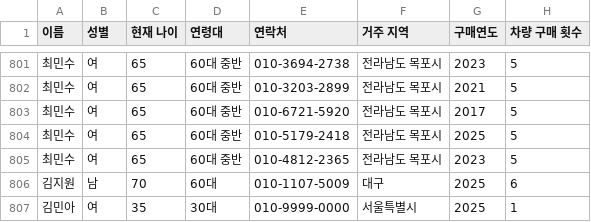
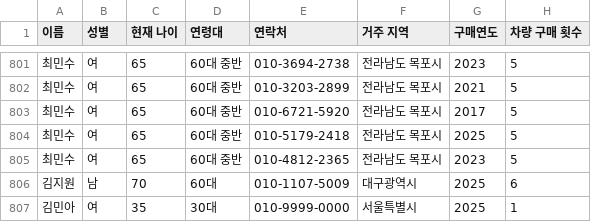
Before and after one commit to CodeWorks-hi/hyundai-crm-platform, a CSV file: data/domestic_customer_data.csv, drawn as a sheet; only a part is shown, gaps mark what is left out; the diff names each change by its address in the sheet, - before the commit and + after, or states it on an @@ line.

```diff
--- a/data/domestic_customer_data.csv
+++ b/data/domestic_customer_data.csv
-F806 (거주 지역): 대구
+F806 (거주 지역): 대구광역시
```
Also changed, not shown: 1 other file.
